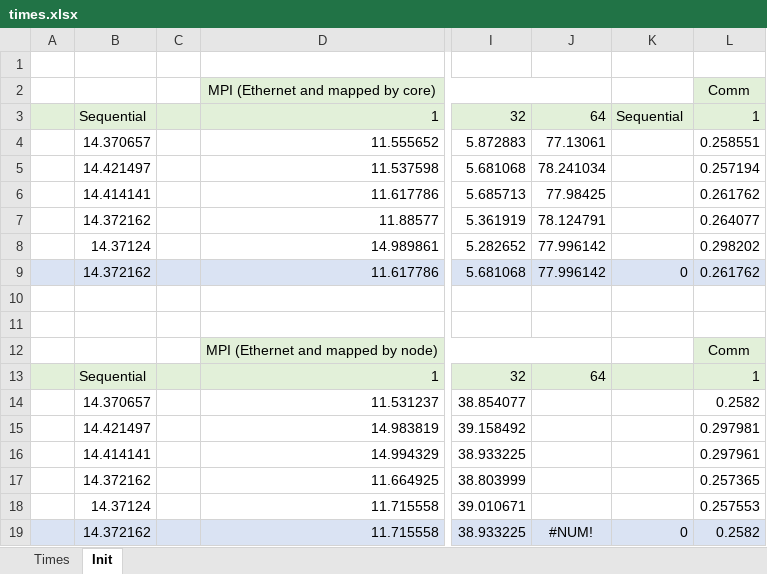
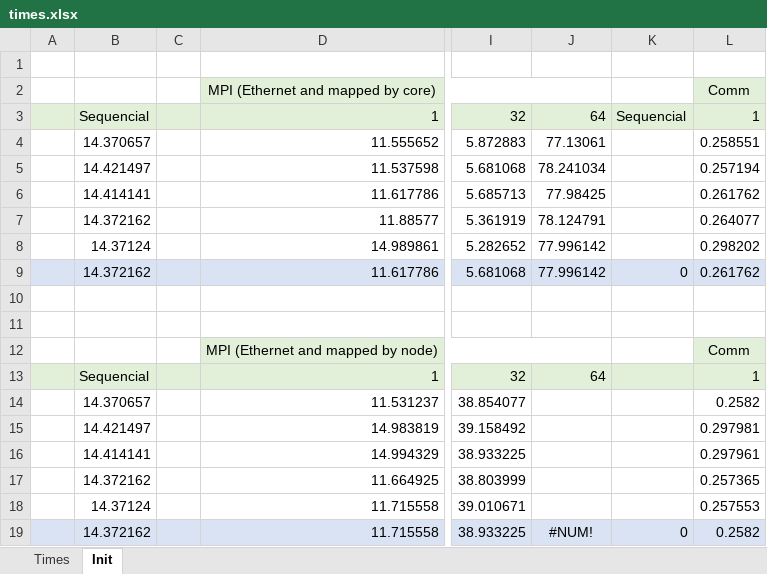
Before and after one commit to BBarbosa/AP_PSRS_1516, an Excel workbook: times.xlsx, sheet Init, drawn as a sheet; only a part is shown, gaps mark what is left out; values as stored, in another font and other column widths than the file's, no borders; charts and pictures not drawn; the diff names each change by its address in the sheet, - before the commit and + after, or states it on an @@ line.

```diff
--- a/times.xlsx (sheet Init)
+++ b/times.xlsx (sheet Init)
-B3: Sequential
+B3: Sequencial
-K3: Sequential
+K3: Sequencial
-B13: Sequential
+B13: Sequencial
```
Also changed, not shown: sheet Times, charts or pictures, 2 other files.
